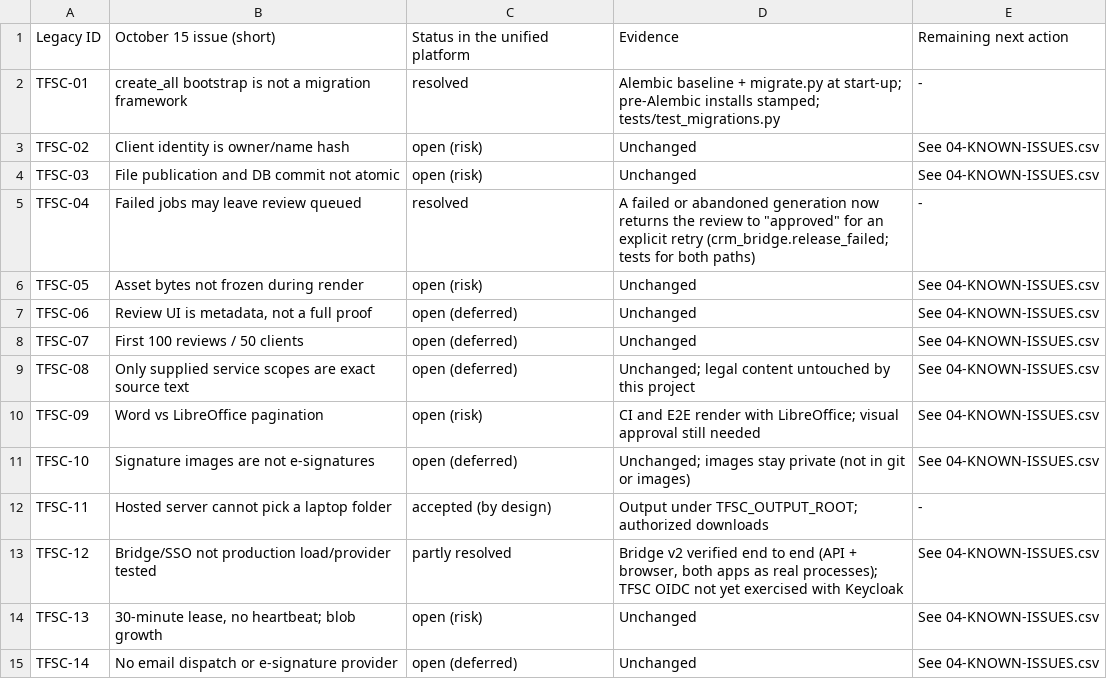
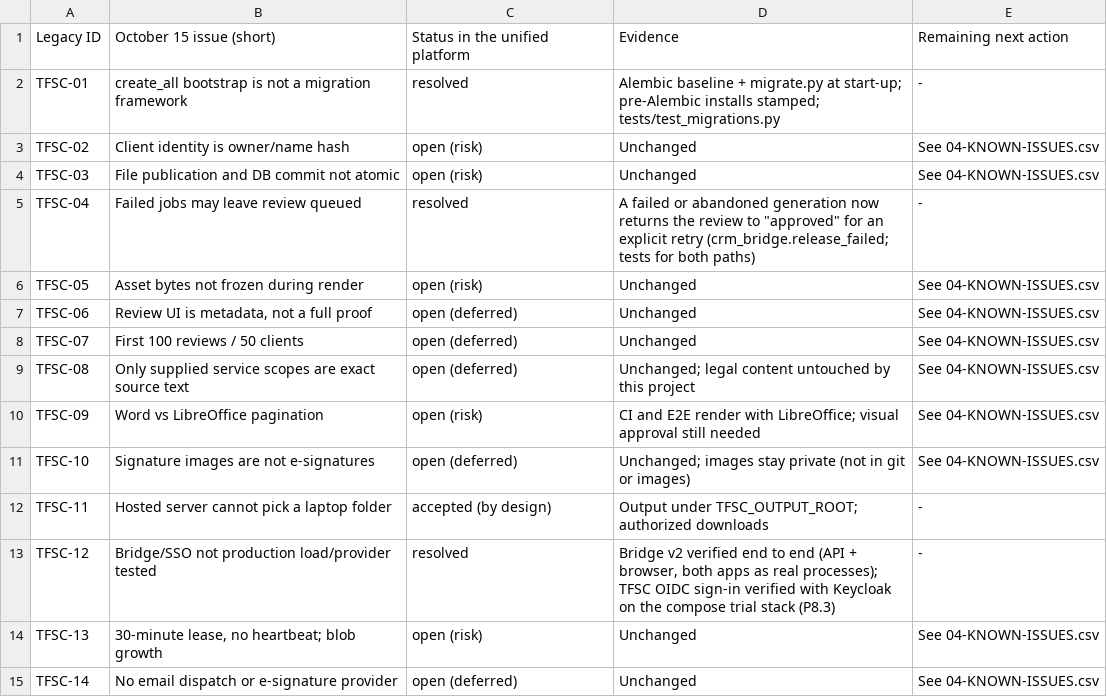
Before and after one commit to muzahirgdrive-droid/tfsc-unified-platform, a CSV file: docs/handoff/apps/agreements/04b-LEGACY-ISSUES-STATUS.csv, drawn as a sheet.

```diff
--- a/docs/handoff/apps/agreements/04b-LEGACY-ISSUES-STATUS.csv
+++ b/docs/handoff/apps/agreements/04b-LEGACY-ISSUES-STATUS.csv
@@ -12,3 +12,3 @@ TFSC-10,Signature images are not e-signatures,open (deferred),Unchanged; images
 TFSC-11,Hosted server cannot pick a laptop folder,accepted (by design),Output under TFSC_OUTPUT_ROOT; authorized downloads,-
-TFSC-12,Bridge/SSO not production load/provider tested,partly resolved,"Bridge v2 verified end to end (API + browser, both apps as real processes); TFSC OIDC not yet exercised with Keycloak",See 04-KNOWN-ISSUES.csv
+TFSC-12,Bridge/SSO not production load/provider tested,resolved,"Bridge v2 verified end to end (API + browser, both apps as real processes); TFSC OIDC sign-in verified with Keycloak on the compose trial stack (P8.3)",-
 TFSC-13,"30-minute lease, no heartbeat; blob growth",open (risk),Unchanged,See 04-KNOWN-ISSUES.csv
```
Also changed, not shown: docs/handoff/apps/agreements/04-KNOWN-ISSUES.csv, docs/handoff/apps/crm/04-KNOWN-ISSUES.csv, 7 other files.
